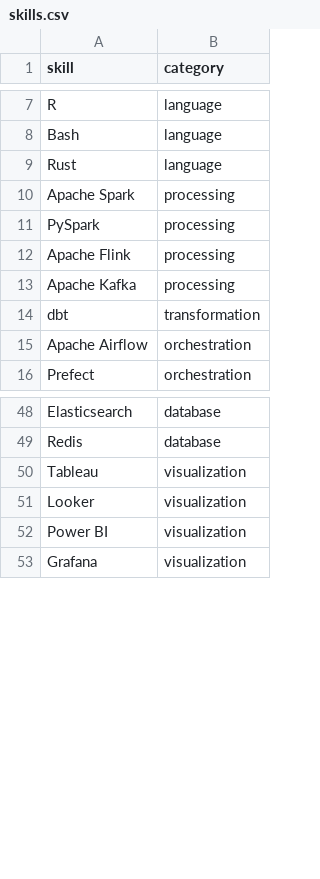
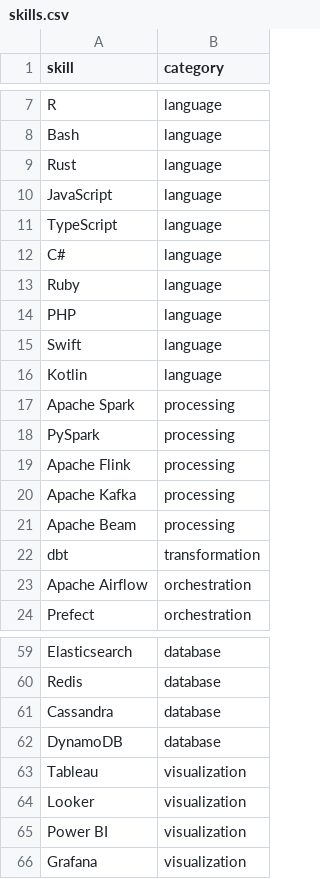
Before and after one commit to CameronLewis08/Job-Market-Analysis-Tool, a CSV file: dbt/seeds/skills.csv, drawn as a sheet; only a part is shown, gaps mark what is left out; the diff covers the shown part only; the diff names each change by its address in the sheet, - before the commit and + after, or states it on an @@ line.

```diff
--- a/dbt/seeds/skills.csv
+++ b/dbt/seeds/skills.csv
+row 10: JavaScript | language
+row 11: TypeScript | language
+row 12: C# | language
+row 13: Ruby | language
+row 14: PHP | language
+row 15: Swift | language
+row 16: Kotlin | language
+row 21: Apache Beam | processing
+row 61: Cassandra | database
+row 62: DynamoDB | database
```
Also changed, not shown: 20 added rows elsewhere in this file.
